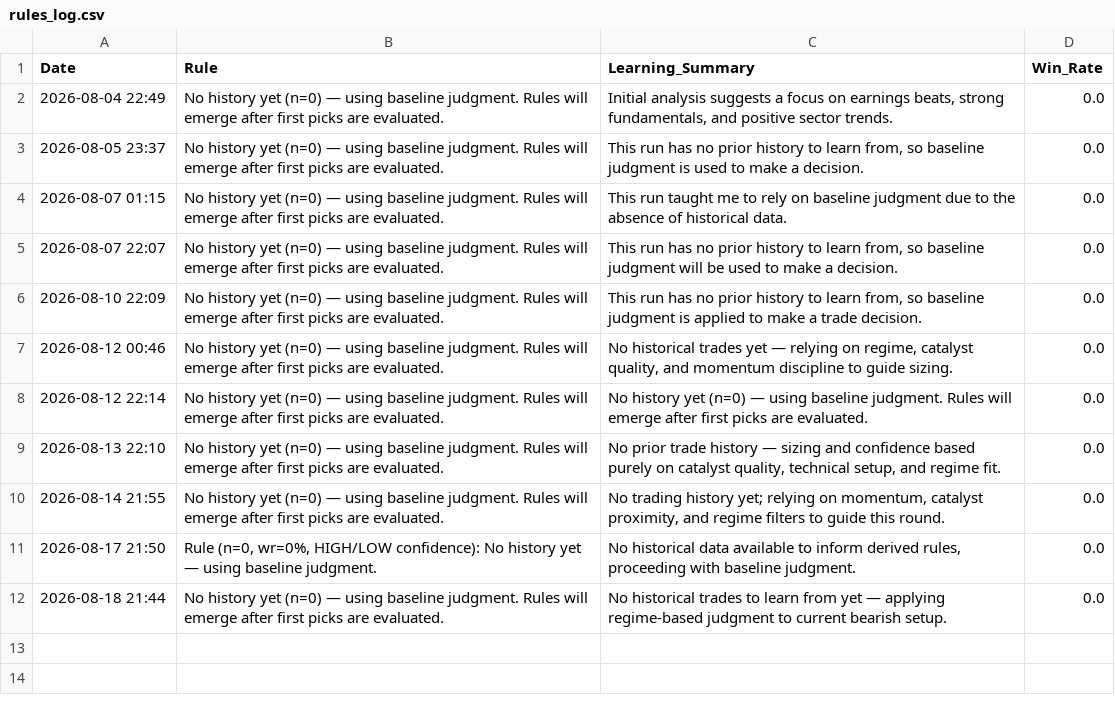
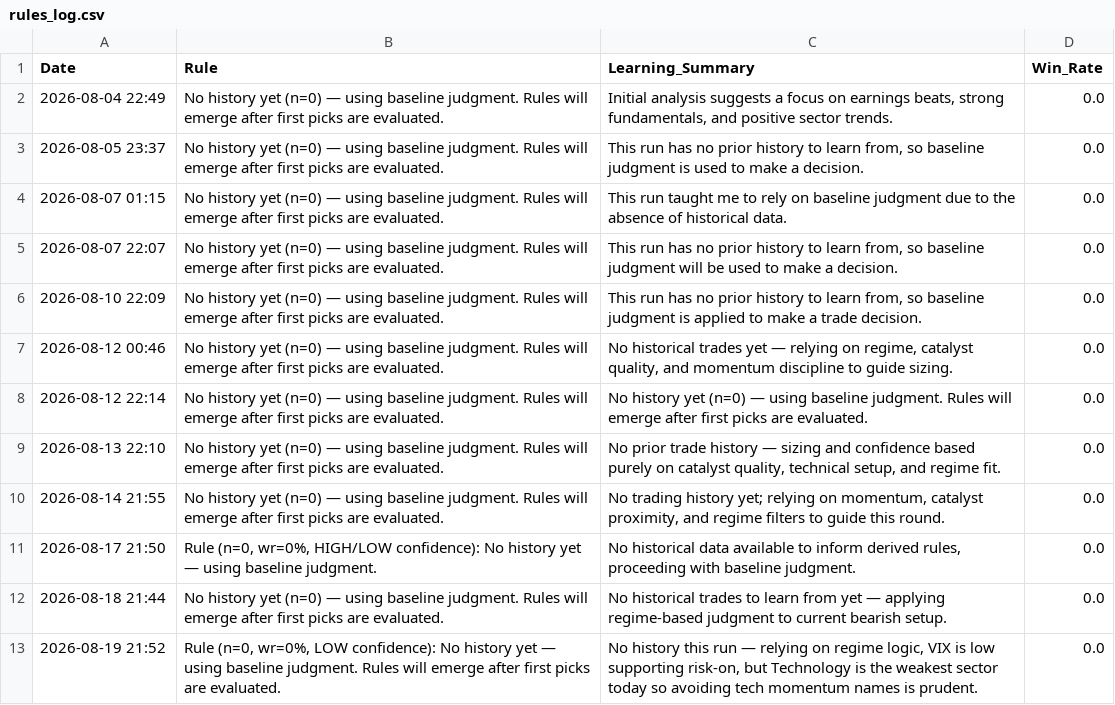
Before and after one commit to Vishvesh-Trivedi/LLM-Portfolio-Manager, a CSV file: StockScreener/rules_log.csv, drawn as a sheet.

```diff
--- a/StockScreener/rules_log.csv
+++ b/StockScreener/rules_log.csv
@@ -12 +12,2 @@ Date,Rule,Learning_Summary,Win_Rate
 2026-08-18 21:44,No history yet (n=0) — using baseline judgment. Rules will emerge after first picks are evaluated.,No historical trades to learn from yet — applying regime-based judgment to current bearish setup.,0.0
+2026-08-19 21:52,"Rule (n=0, wr=0%, LOW confidence): No history yet — using baseline judgment. Rules will emerge after first picks are evaluated.","No history this run — relying on regime logic, VIX is low supporting risk-on, but Technology is the weakest sector today so avoiding tech momentum names is prudent.",0.0
```
Also changed, not shown: 2 other files.
